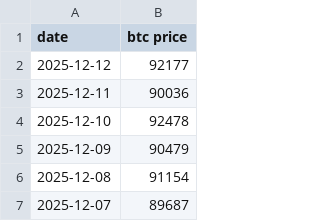
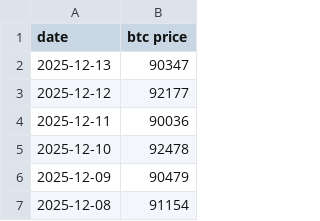
Before and after one commit to lovexw/dca-update, a CSV file: btc-price all.csv, drawn as a sheet; only a part is shown; the shorter side is filled out with more unchanged rows; the diff names each change by its address in the sheet, - before the commit and + after, or states it on an @@ line.

```diff
--- a/btc-price all.csv
+++ b/btc-price all.csv
+row 2: 2025-12-13 | 90347
```
